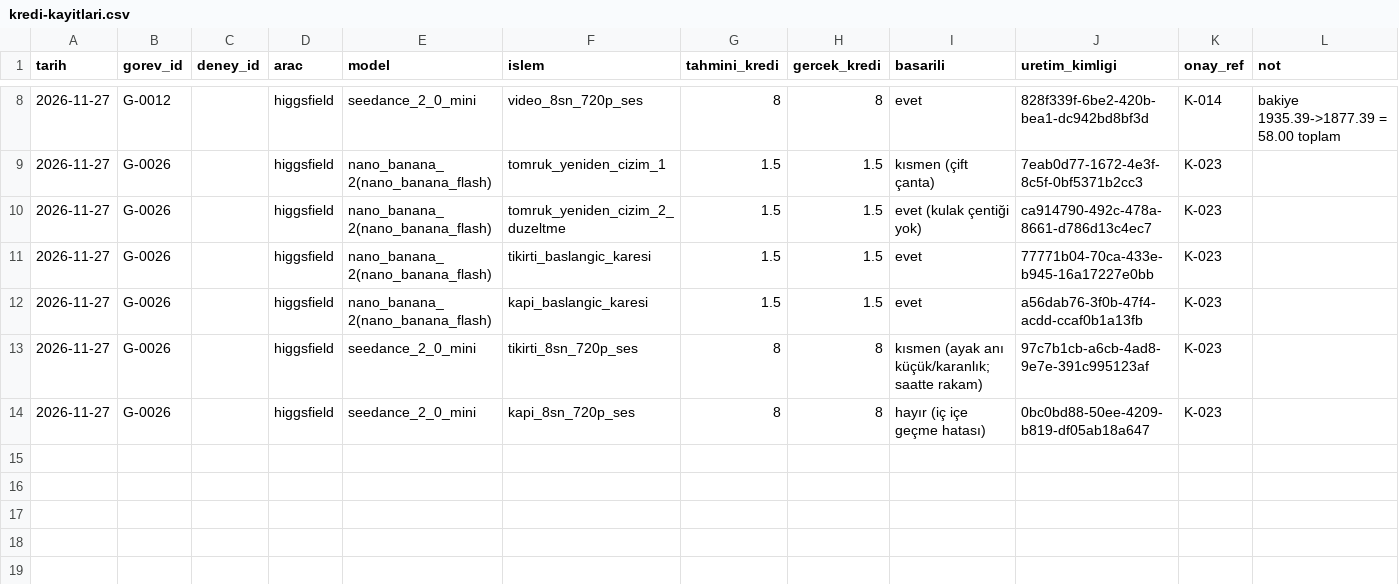
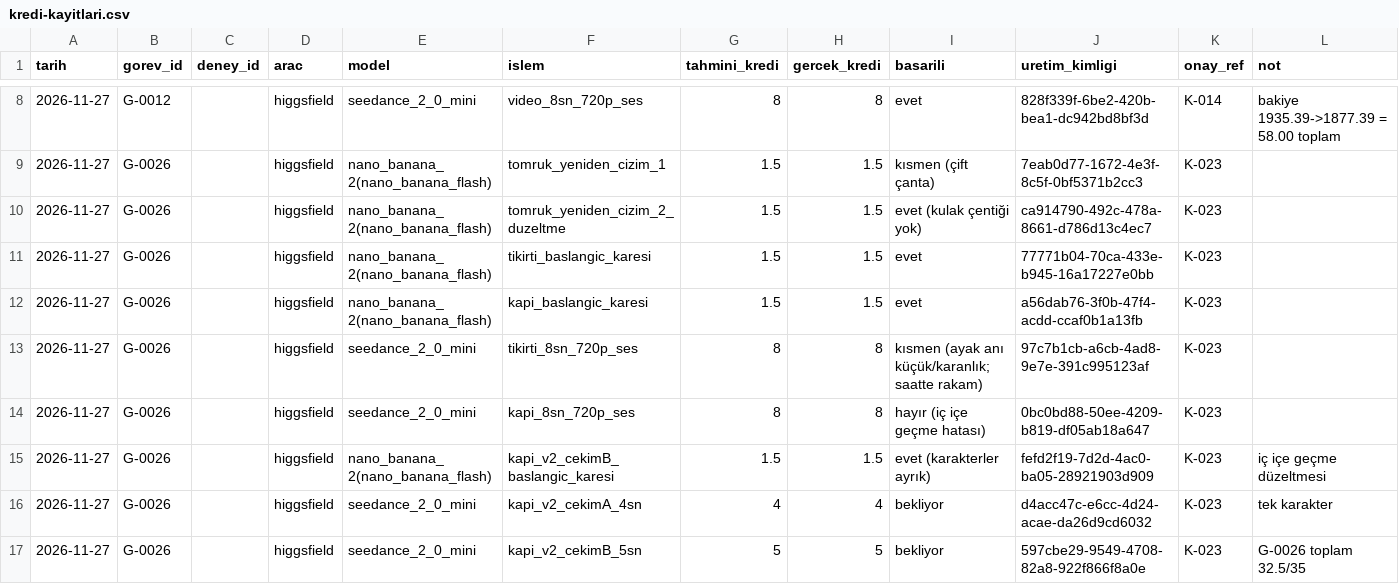
Before and after one commit to seaevill/AI-Media-Company, a CSV file: finans/kredi-kayitlari.csv, drawn as a sheet; only a part is shown, gaps mark what is left out.

```diff
--- a/finans/kredi-kayitlari.csv
+++ b/finans/kredi-kayitlari.csv
@@ -14 +14,4 @@ tarih,gorev_id,deney_id,arac,model,islem,tahmini_kredi,gercek_kredi,basarili,ure
 2026-11-27,G-0026,,higgsfield,seedance_2_0_mini,kapi_8sn_720p_ses,8,8,hayır (iç içe geçme hatası),0bc0bd88-50ee-4209-b819-df05ab18a647,K-023,
+2026-11-27,G-0026,,higgsfield,nano_banana_2(nano_banana_flash),kapi_v2_cekimB_baslangic_karesi,1.5,1.5,evet (karakterler ayrık),fefd2f19-7d2d-4ac0-ba05-28921903d909,K-023,iç içe geçme düzeltmesi
+2026-11-27,G-0026,,higgsfield,seedance_2_0_mini,kapi_v2_cekimA_4sn,4,4,bekliyor,d4acc47c-e6cc-4d24-acae-da26d9cd6032,K-023,tek karakter
+2026-11-27,G-0026,,higgsfield,seedance_2_0_mini,kapi_v2_cekimB_5sn,5,5,bekliyor,597cbe29-9549-4708-82a8-922f866f8a0e,K-023,G-0026 toplam 32.5/35
```
